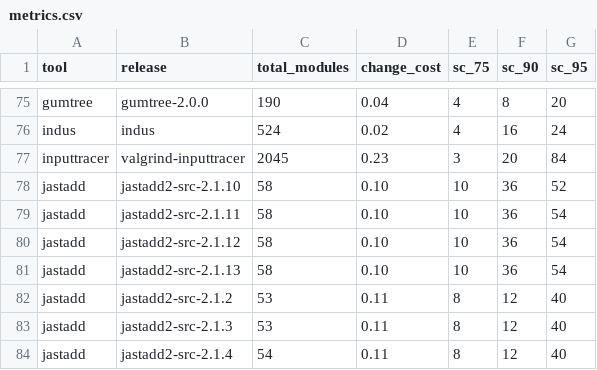
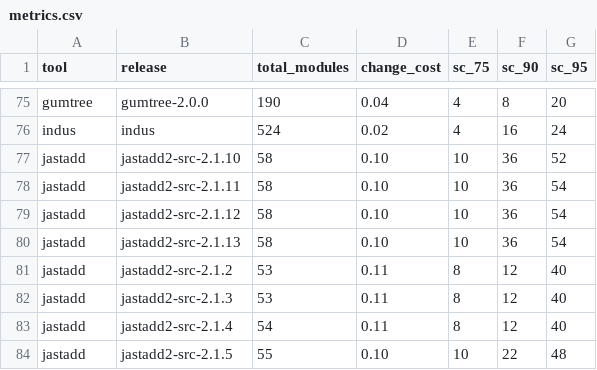
Before and after one commit to joenio/dissertacao-ufba-2016, a CSV file: dataset/metrics.csv, drawn as a sheet; only a part is shown, gaps mark what is left out; the shorter side is filled out with more unchanged rows.

Commit message:
inputtracer removido

```diff
--- a/dataset/metrics.csv
+++ b/dataset/metrics.csv
@@ -76,3 +76,2 @@ gumtree, gumtree-2.0.0, 190, 0.04, 4, 8, 20
 indus, indus, 524, 0.02, 4, 16, 24
-inputtracer, valgrind-inputtracer, 2045, 0.23, 3, 20, 84
 jastadd, jastadd2-src-2.1.10, 58, 0.10, 10, 36, 52
```
